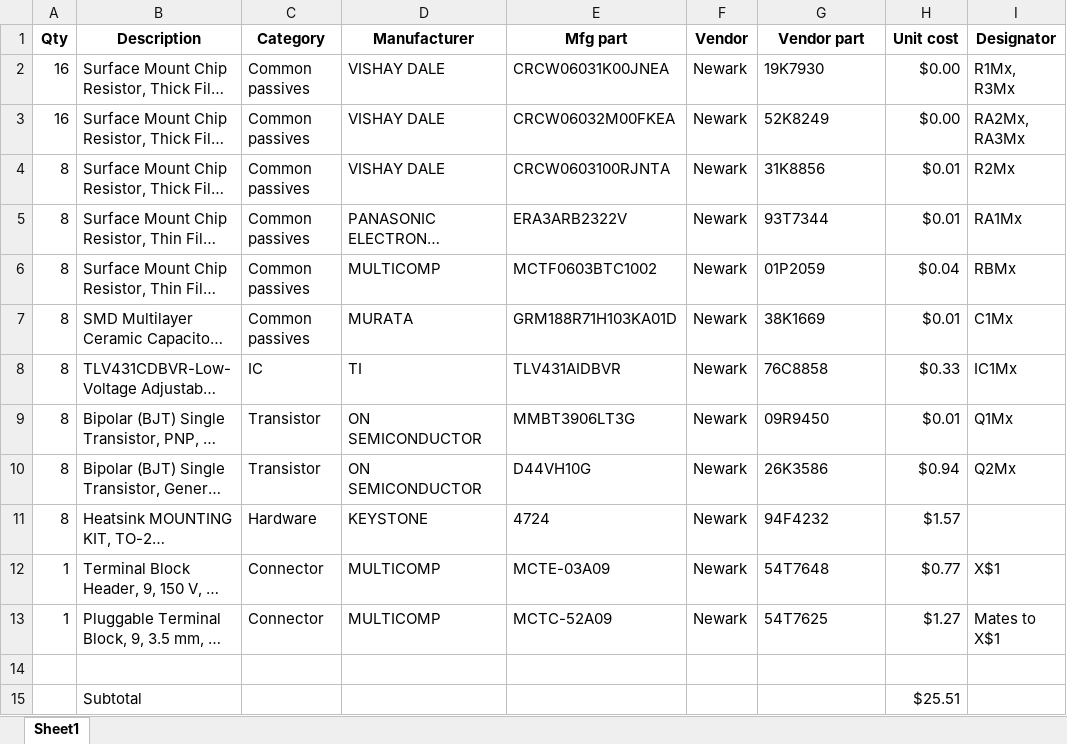
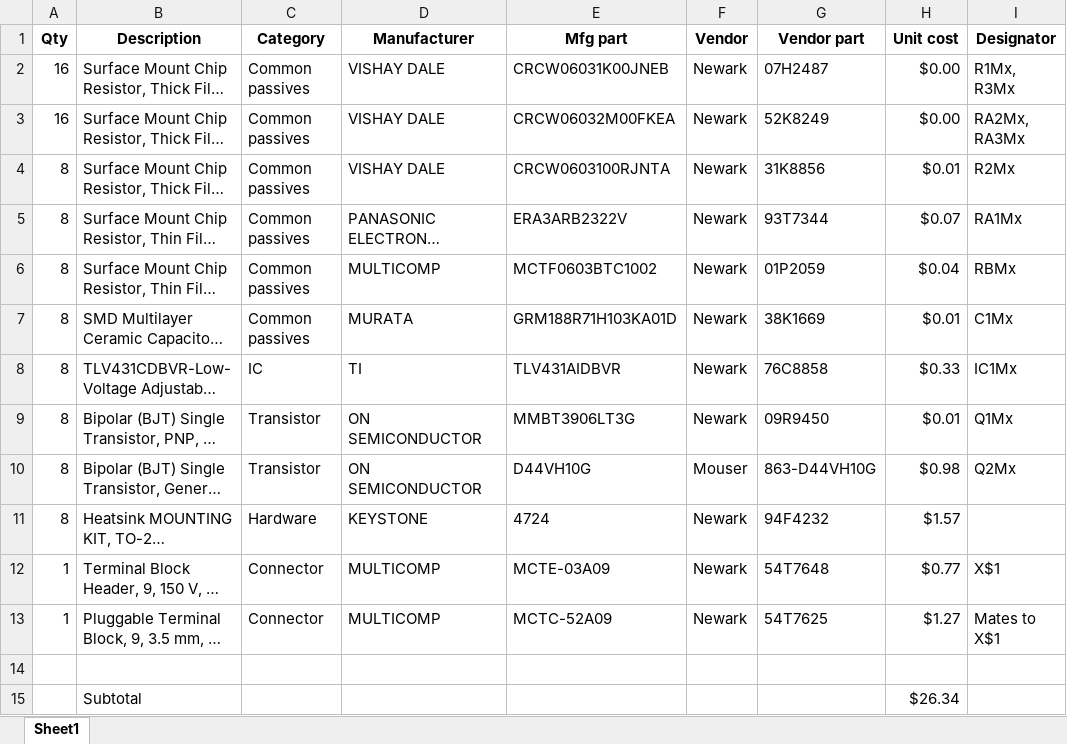
Before and after one commit to cgreenbaum/Shunt-battery-balancer, an Excel workbook: BoM.xlsx, sheet Sheet1, drawn as a sheet; long unchanged cells end in …; values as stored, in another font and other column widths than the file's, no borders; the diff names each change by its address in the sheet, - before the commit and + after, or states it on an @@ line.

Commit message:
Changed vendor for D44VH10 transistor to Mouser because Newark is out of stock.

```diff
--- a/BoM.xlsx (sheet Sheet1)
+++ b/BoM.xlsx (sheet Sheet1)
-E2 (Mfg part): CRCW06031K00JNEA
+E2 (Mfg part): CRCW06031K00JNEB
-G2 (Vendor part): 19K7930
+G2 (Vendor part): 07H2487
-H5 (Unit cost): $0.01
+H5 (Unit cost): $0.07
-F10 (Vendor): Newark
+F10 (Vendor): Mouser
-G10 (Vendor part): 26K3586
+G10 (Vendor part): 863-D44VH10G
-H10 (Unit cost): $0.94
+H10 (Unit cost): $0.98
-H15 (Unit cost): $25.51
+H15 (Unit cost): $26.34
```
